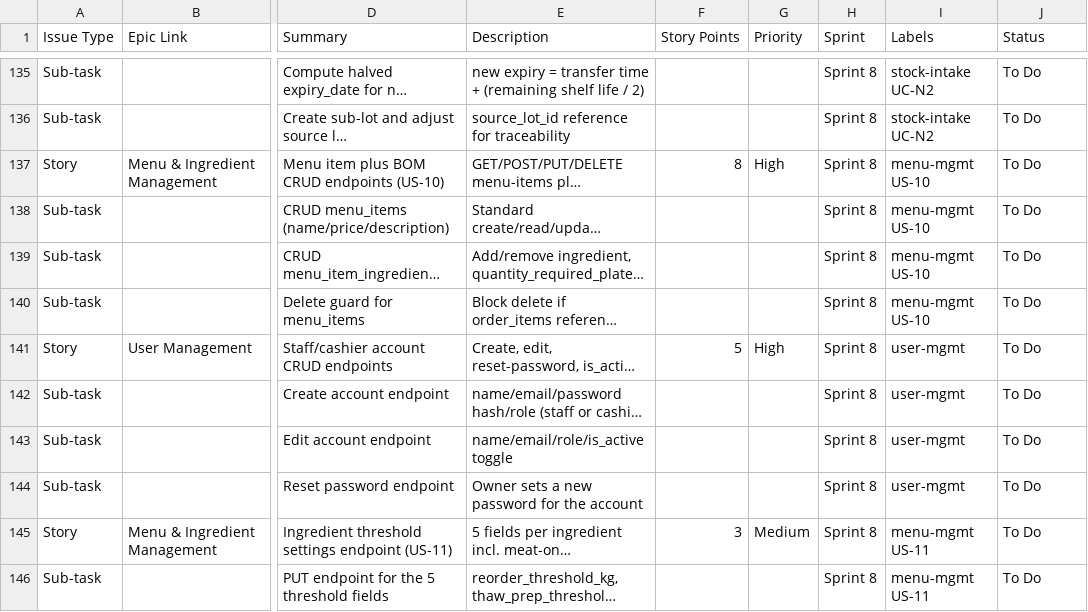
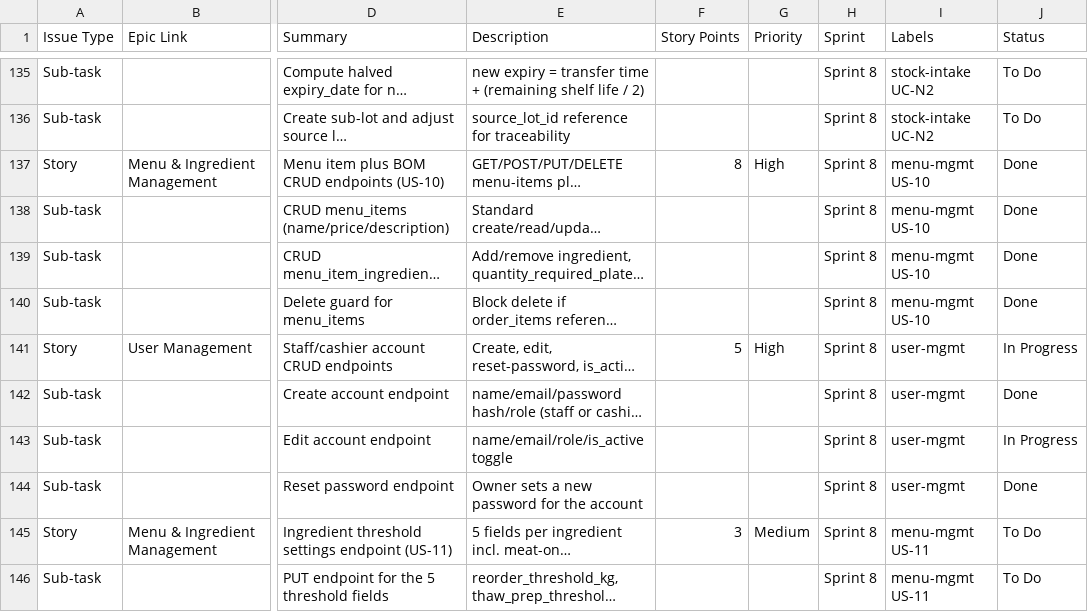
Before and after one commit to sepkao/rims, a CSV file: docs/rims_jira_backlog.csv, drawn as a sheet; only a part is shown, gaps mark what is left out; long unchanged cells end in …; the diff covers the shown part only; the diff names each change by its address in the sheet, - before the commit and + after, or states it on an @@ line.

```diff
--- a/docs/rims_jira_backlog.csv
+++ b/docs/rims_jira_backlog.csv
-J137:J140 (Status): To Do
+J137:J140 (Status): Done
-J141 (Status): To Do
+J141 (Status): In Progress
-J142 (Status): To Do
+J142 (Status): Done
-J143 (Status): To Do
+J143 (Status): In Progress
-J144 (Status): To Do
+J144 (Status): Done
```
Also changed, not shown: 18 edited cells elsewhere in this file, 1 other file.
